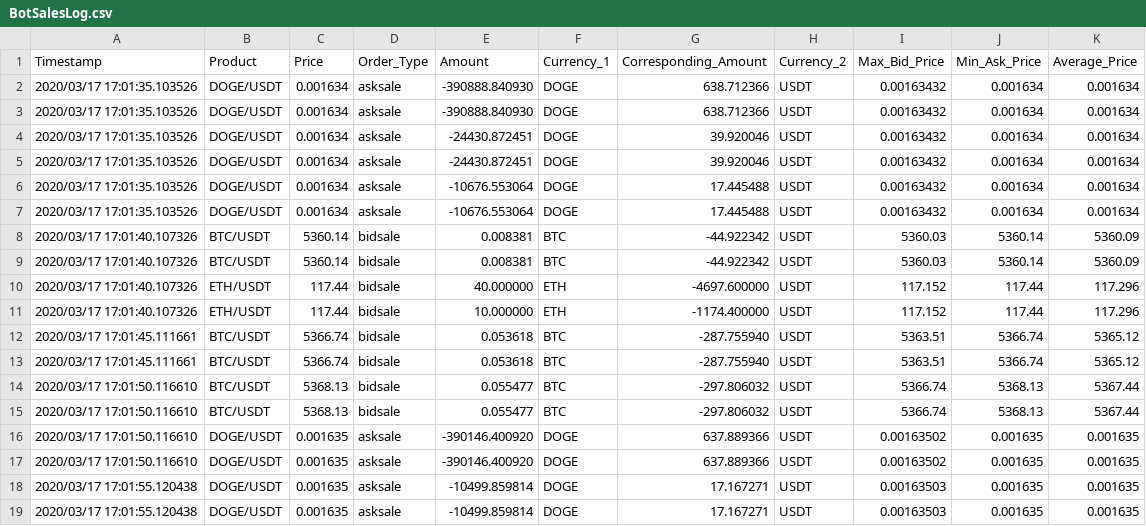
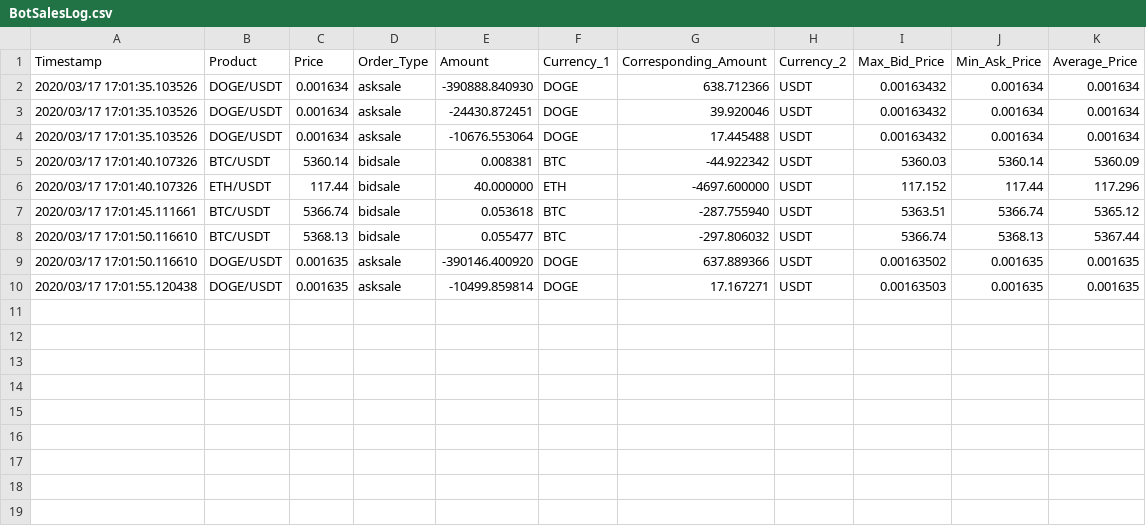
Before and after one commit to blockshade83/merkelBot, a CSV file: BotSalesLog.csv, drawn as a sheet.

```diff
--- a/BotSalesLog.csv
+++ b/BotSalesLog.csv
@@ -2,18 +2,9 @@ Timestamp,Product,Price,Order_Type,Amount,Currency_1,Corresponding_Amount,Curren
 2020/03/17 17:01:35.103526,DOGE/USDT,0.001634,asksale,-390888.840930,DOGE,638.712366,USDT,0.00163432,0.001634,0.001634
-2020/03/17 17:01:35.103526,DOGE/USDT,0.001634,asksale,-390888.840930,DOGE,638.712366,USDT,0.00163432,0.001634,0.001634
-2020/03/17 17:01:35.103526,DOGE/USDT,0.001634,asksale,-24430.872451,DOGE,39.920046,USDT,0.00163432,0.001634,0.001634
 2020/03/17 17:01:35.103526,DOGE/USDT,0.001634,asksale,-24430.872451,DOGE,39.920046,USDT,0.00163432,0.001634,0.001634
 2020/03/17 17:01:35.103526,DOGE/USDT,0.001634,asksale,-10676.553064,DOGE,17.445488,USDT,0.00163432,0.001634,0.001634
-2020/03/17 17:01:35.103526,DOGE/USDT,0.001634,asksale,-10676.553064,DOGE,17.445488,USDT,0.00163432,0.001634,0.001634
-2020/03/17 17:01:40.107326,BTC/USDT,5360.14,bidsale,0.008381,BTC,-44.922342,USDT,5360.03,5360.14,5360.09
 2020/03/17 17:01:40.107326,BTC/USDT,5360.14,bidsale,0.008381,BTC,-44.922342,USDT,5360.03,5360.14,5360.09
 2020/03/17 17:01:40.107326,ETH/USDT,117.44,bidsale,40.000000,ETH,-4697.600000,USDT,117.152,117.44,117.296
-2020/03/17 17:01:40.107326,ETH/USDT,117.44,bidsale,10.000000,ETH,-1174.400000,USDT,117.152,117.44,117.296
-2020/03/17 17:01:45.111661,BTC/USDT,5366.74,bidsale,0.053618,BTC,-287.755940,USDT,5363.51,5366.74,5365.12
 2020/03/17 17:01:45.111661,BTC/USDT,5366.74,bidsale,0.053618,BTC,-287.755940,USDT,5363.51,5366.74,5365.12
 2020/03/17 17:01:50.116610,BTC/USDT,5368.13,bidsale,0.055477,BTC,-297.806032,USDT,5366.74,5368.13,5367.44
-2020/03/17 17:01:50.116610,BTC/USDT,5368.13,bidsale,0.055477,BTC,-297.806032,USDT,5366.74,5368.13,5367.44
 2020/03/17 17:01:50.116610,DOGE/USDT,0.001635,asksale,-390146.400920,DOGE,637.889366,USDT,0.00163502,0.001635,0.001635
-2020/03/17 17:01:50.116610,DOGE/USDT,0.001635,asksale,-390146.400920,DOGE,637.889366,USDT,0.00163502,0.001635,0.001635
-2020/03/17 17:01:55.120438,DOGE/USDT,0.001635,asksale,-10499.859814,DOGE,17.167271,USDT,0.00163503,0.001635,0.001635
 2020/03/17 17:01:55.120438,DOGE/USDT,0.001635,asksale,-10499.859814,DOGE,17.167271,USDT,0.00163503,0.001635,0.001635
```
Also changed, not shown: BotActiveOrdersLog.csv, BotCancelledOrdersLog.csv, 11 other files.
